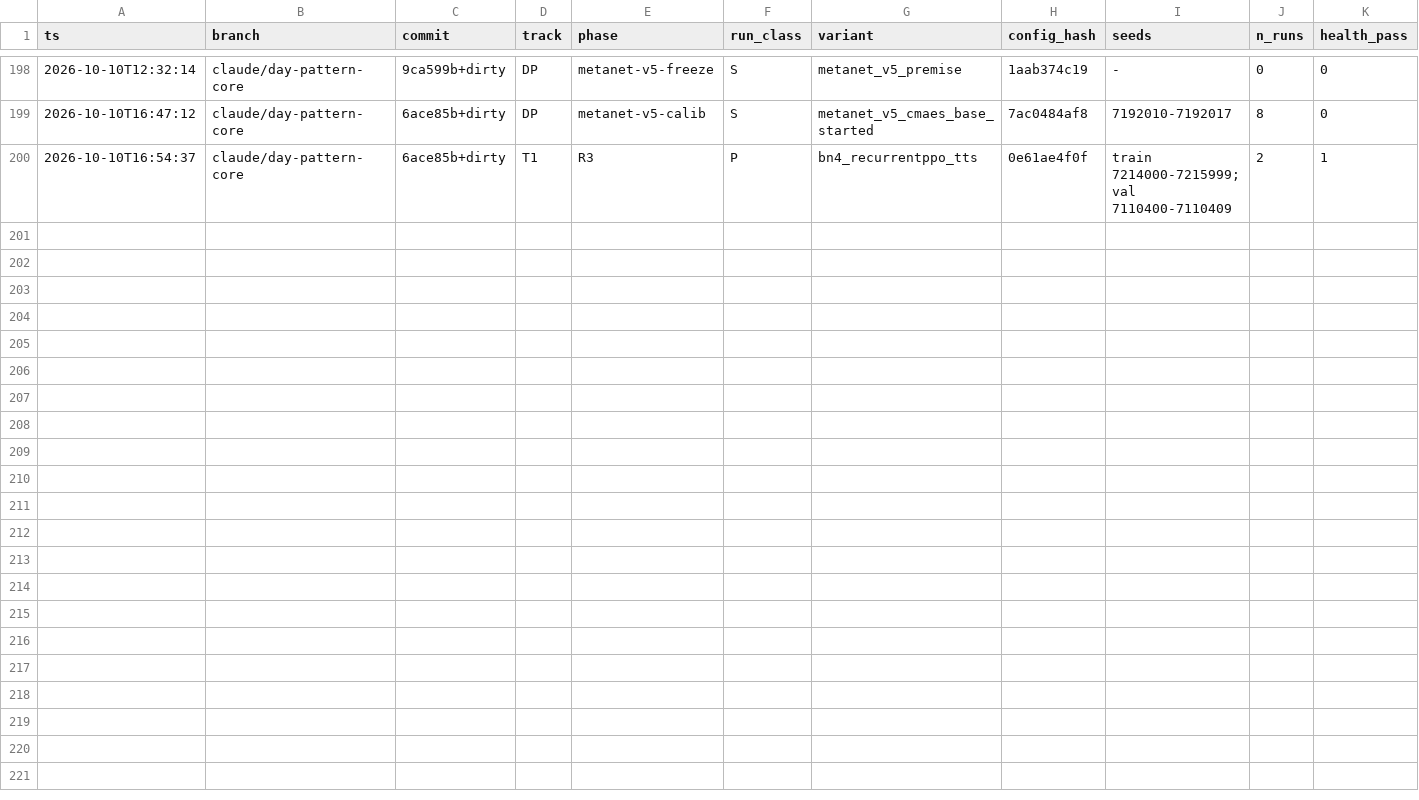
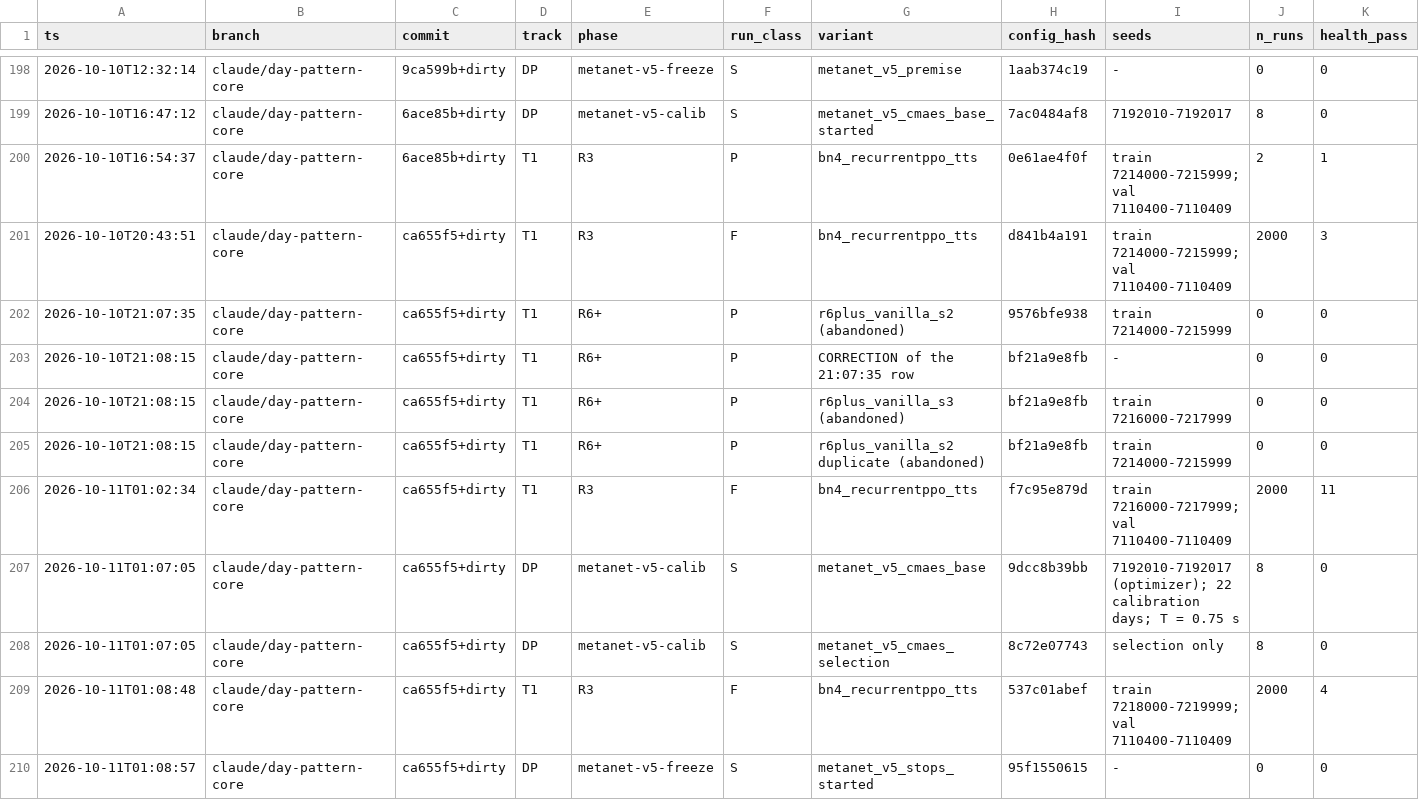
Before and after one commit to nyculescu/phd_speed_harmo_v5, a CSV file: vsl_lab/runs/ledger.csv, drawn as a sheet; only a part is shown, gaps mark what is left out; rows hold the shown columns only; the diff names each change by its address in the sheet, - before the commit and + after, or states it on an @@ line.

```diff
--- a/vsl_lab/runs/ledger.csv
+++ b/vsl_lab/runs/ledger.csv
+row 201: 2026-10-10T20:43:51 | claude/day-pattern-core | ca655f5+dirty | T1 | R3 | F | bn4_recurrentppo_tts | d841b4a191 | train 7214000-7215999; val 7110400-7110409 | 2000 | 3
+row 202: 2026-10-10T21:07:35 | claude/day-pattern-core | ca655f5+dirty | T1 | R6+ | P | r6plus_vanilla_s2 (abandoned) | 9576bfe938 | train 7214000-7215999 | 0 | 0
+row 203: 2026-10-10T21:08:15 | claude/day-pattern-core | ca655f5+dirty | T1 | R6+ | P | CORRECTION of the 21:07:35 row | bf21a9e8fb | - | 0 | 0
+row 204: 2026-10-10T21:08:15 | claude/day-pattern-core | ca655f5+dirty | T1 | R6+ | P | r6plus_vanilla_s3 (abandoned) | bf21a9e8fb | train 7216000-7217999 | 0 | 0
+row 205: 2026-10-10T21:08:15 | claude/day-pattern-core | ca655f5+dirty | T1 | R6+ | P | r6plus_vanilla_s2 duplicate (abandoned) | bf21a9e8fb | train 7214000-7215999 | 0 | 0
+row 206: 2026-10-11T01:02:34 | claude/day-pattern-core | ca655f5+dirty | T1 | R3 | F | bn4_recurrentppo_tts | f7c95e879d | train 7216000-7217999; val 7110400-7110409 | 2000 | 11
+row 207: 2026-10-11T01:07:05 | claude/day-pattern-core | ca655f5+dirty | DP | metanet-v5-calib | S | metanet_v5_cmaes_base | 9dcc8b39bb | 7192010-7192017 (optimizer); 22 calibration days; T = 0.75 s | 8 | 0
+row 208: 2026-10-11T01:07:05 | claude/day-pattern-core | ca655f5+dirty | DP | metanet-v5-calib | S | metanet_v5_cmaes_selection | 8c72e07743 | selection only | 8 | 0
+row 209: 2026-10-11T01:08:48 | claude/day-pattern-core | ca655f5+dirty | T1 | R3 | F | bn4_recurrentppo_tts | 537c01abef | train 7218000-7219999; val 7110400-7110409 | 2000 | 4
+row 210: 2026-10-11T01:08:57 | claude/day-pattern-core | ca655f5+dirty | DP | metanet-v5-freeze | S | metanet_v5_stops_started | 95f1550615 | - | 0 | 0
```
Also changed, not shown: 2 other files.
